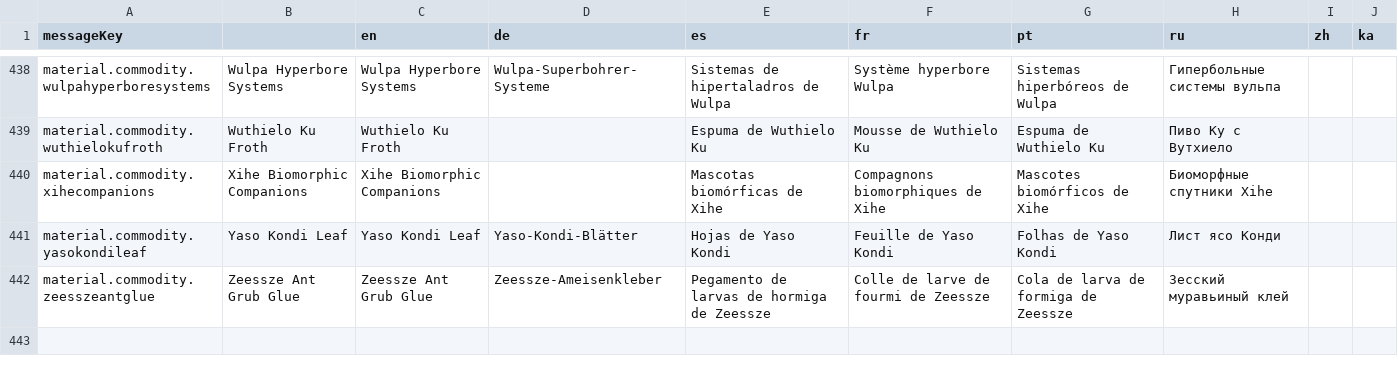
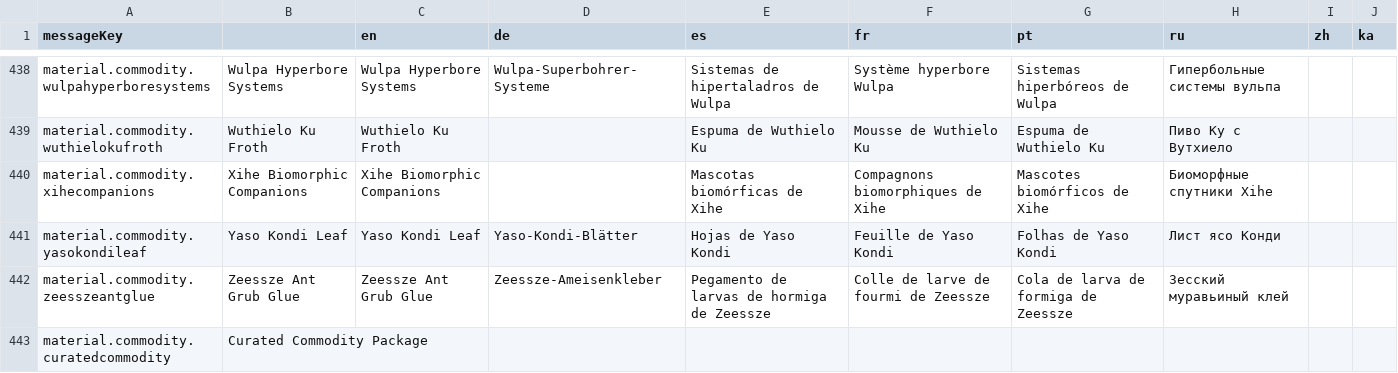
Before and after one commit to jixxed/ed-odyssey-materials-helper, a CSV file: application/src/main/resources/locale/material/horizons/commodity.csv, drawn as a sheet; only a part is shown, gaps mark what is left out.

Commit message:
Add curated commodity

```diff
--- a/application/src/main/resources/locale/material/horizons/commodity.csv
+++ b/application/src/main/resources/locale/material/horizons/commodity.csv
@@ -442 +442,2 @@
 "material.commodity.zeesszeantglue","Zeessze Ant Grub Glue","Zeessze Ant Grub Glue","Zeessze-Ameisenkleber","Pegamento de larvas de hormiga de Zeessze","Colle de larve de fourmi de Zeessze","Cola de larva de formiga de Zeessze","Зесский муравьиный клей","",""
+"material.commodity.curatedcommodity","Curated Commodity Package","","","","","","","",""
```
Also changed, not shown: application/src/main/resources/locale/material/horizons/commodity.description.csv, 1 other file.
